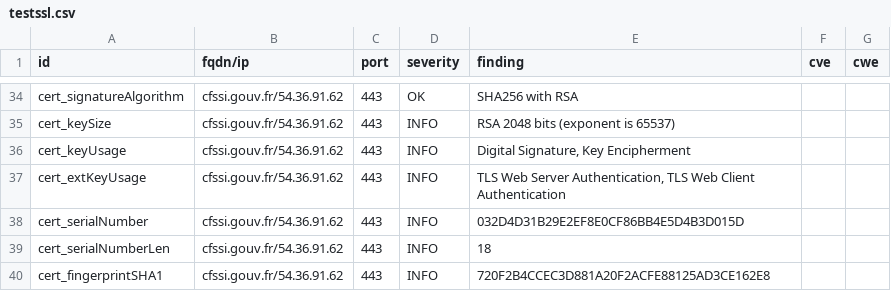
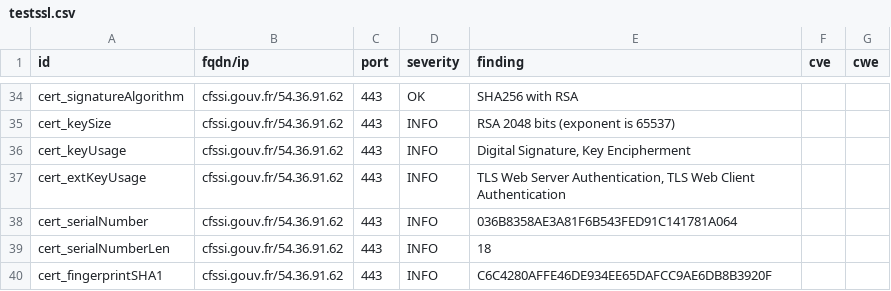
Before and after one commit to GKO-org/dashlordPrd9, a CSV file: results/aHR0cHM6Ly9jZnNzaS5nb3V2LmZy/testssl.csv, drawn as a sheet; only a part is shown, gaps mark what is left out; the diff covers the shown part only.

```diff
--- a/results/aHR0cHM6Ly9jZnNzaS5nb3V2LmZy/testssl.csv
+++ b/results/aHR0cHM6Ly9jZnNzaS5nb3V2LmZy/testssl.csv
@@ -37,4 +37,4 @@
 "cert_extKeyUsage","cfssi.gouv.fr/54.36.91.62","443","INFO","TLS Web Server Authentication, TLS Web Client Authentication","",""
-"cert_serialNumber","cfssi.gouv.fr/54.36.91.62","443","INFO","032D4D31B29E2EF8E0CF86BB4E5D4B3D015D","",""
+"cert_serialNumber","cfssi.gouv.fr/54.36.91.62","443","INFO","036B8358AE3A81F6B543FED91C141781A064","",""
 "cert_serialNumberLen","cfssi.gouv.fr/54.36.91.62","443","INFO","18","",""
-"cert_fingerprintSHA1","cfssi.gouv.fr/54.36.91.62","443","INFO","720F2B4CCEC3D881A20F2ACFE88125AD3CE162E8","",""
+"cert_fingerprintSHA1","cfssi.gouv.fr/54.36.91.62","443","INFO","C6C4280AFFE46DE934EE65DAFCC9AE6DB8B3920F","",""
```
Also changed, not shown: 10 edited cells elsewhere in this file, 10 other files.
